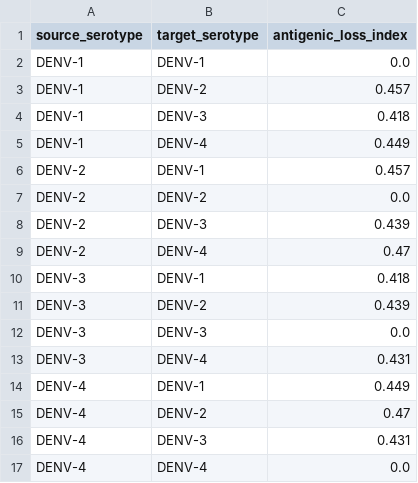
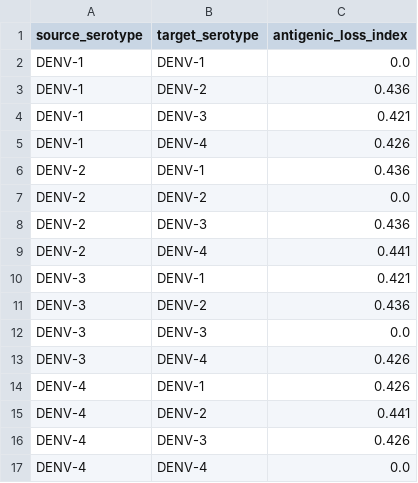
Before and after one commit to JamesWeatherhead/immunoinformatics_platform-dengue, a TSV file: outputs/table4_dengue/ede_antigenic_loss_matrix.tsv, drawn as a sheet.

```diff
--- a/outputs/table4_dengue/ede_antigenic_loss_matrix.tsv
+++ b/outputs/table4_dengue/ede_antigenic_loss_matrix.tsv
@@ -2,16 +2,16 @@ source_serotype	target_serotype	antigenic_loss_index
 DENV-1	DENV-1	0.0
-DENV-1	DENV-2	0.457
-DENV-1	DENV-3	0.418
-DENV-1	DENV-4	0.449
-DENV-2	DENV-1	0.457
+DENV-1	DENV-2	0.436
+DENV-1	DENV-3	0.421
+DENV-1	DENV-4	0.426
+DENV-2	DENV-1	0.436
 DENV-2	DENV-2	0.0
-DENV-2	DENV-3	0.439
-DENV-2	DENV-4	0.47
-DENV-3	DENV-1	0.418
-DENV-3	DENV-2	0.439
+DENV-2	DENV-3	0.436
+DENV-2	DENV-4	0.441
+DENV-3	DENV-1	0.421
+DENV-3	DENV-2	0.436
 DENV-3	DENV-3	0.0
-DENV-3	DENV-4	0.431
-DENV-4	DENV-1	0.449
-DENV-4	DENV-2	0.47
-DENV-4	DENV-3	0.431
+DENV-3	DENV-4	0.426
+DENV-4	DENV-1	0.426
+DENV-4	DENV-2	0.441
+DENV-4	DENV-3	0.426
 DENV-4	DENV-4	0.0
```
Also changed, not shown: outputs/table4_dengue/ranked_candidates.tsv, 23 other files.
